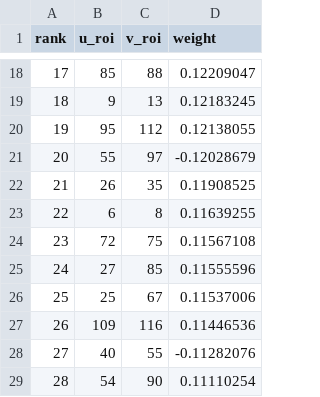
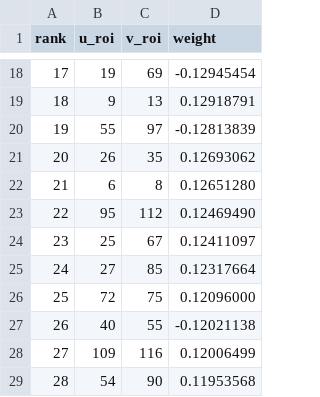
Before and after one commit to mjliu99/DisBG, a CSV file: vis_matrices_group/edge_lists_top50/ABIDE_test_DIFF_Ab_top50.csv, drawn as a sheet; only a part is shown, gaps mark what is left out; the diff covers the shown part only.

```diff
--- a/vis_matrices_group/edge_lists_top50/ABIDE_test_DIFF_Ab_top50.csv
+++ b/vis_matrices_group/edge_lists_top50/ABIDE_test_DIFF_Ab_top50.csv
@@ -18,12 +18,12 @@ rank,u_roi,v_roi,weight
-17,85,88,0.12209047
-18,9,13,0.12183245
-19,95,112,0.12138055
-20,55,97,-0.12028679
-21,26,35,0.11908525
-22,6,8,0.11639255
-23,72,75,0.11567108
-24,27,85,0.11555596
-25,25,67,0.11537006
-26,109,116,0.11446536
-27,40,55,-0.11282076
-28,54,90,0.11110254
+17,19,69,-0.12945454
+18,9,13,0.12918791
+19,55,97,-0.12813839
+20,26,35,0.12693062
+21,6,8,0.12651280
+22,95,112,0.12469490
+23,25,67,0.12411097
+24,27,85,0.12317664
+25,72,75,0.12096000
+26,40,55,-0.12021138
+27,109,116,0.12006499
+28,54,90,0.11953568
```
Also changed, not shown: 96 edited cells elsewhere in this file, vis_matrices_group/edge_lists_top50/ABIDE_test_DIFF_Ac_top50.csv, vis_matrices_group/edge_lists_top50/ABIDE_test_MEAN_ADHD_Ab_top50.csv, 19 other files.
